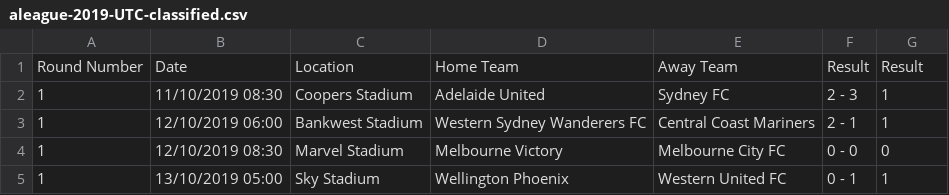
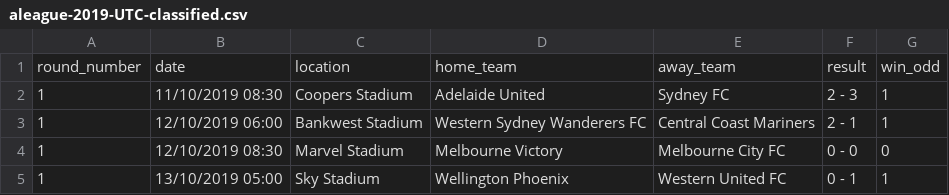
Before and after one commit to fulviofs/data, a CSV file: aleague-2019-UTC-classified.csv, drawn as a sheet; only a part is shown; removed rows and columns are numbered as before the commit, all else as after; the diff names each change by its address in the sheet, - before the commit and + after, or states it on an @@ line.

Commit message:
Add files via upload

```diff
--- a/aleague-2019-UTC-classified.csv
+++ b/aleague-2019-UTC-classified.csv
-row 1: Round Number | Date | Location | Home Team | Away Team | Result | Result
+row 1: round_number | date | location | home_team | away_team | result | win_odd
```
